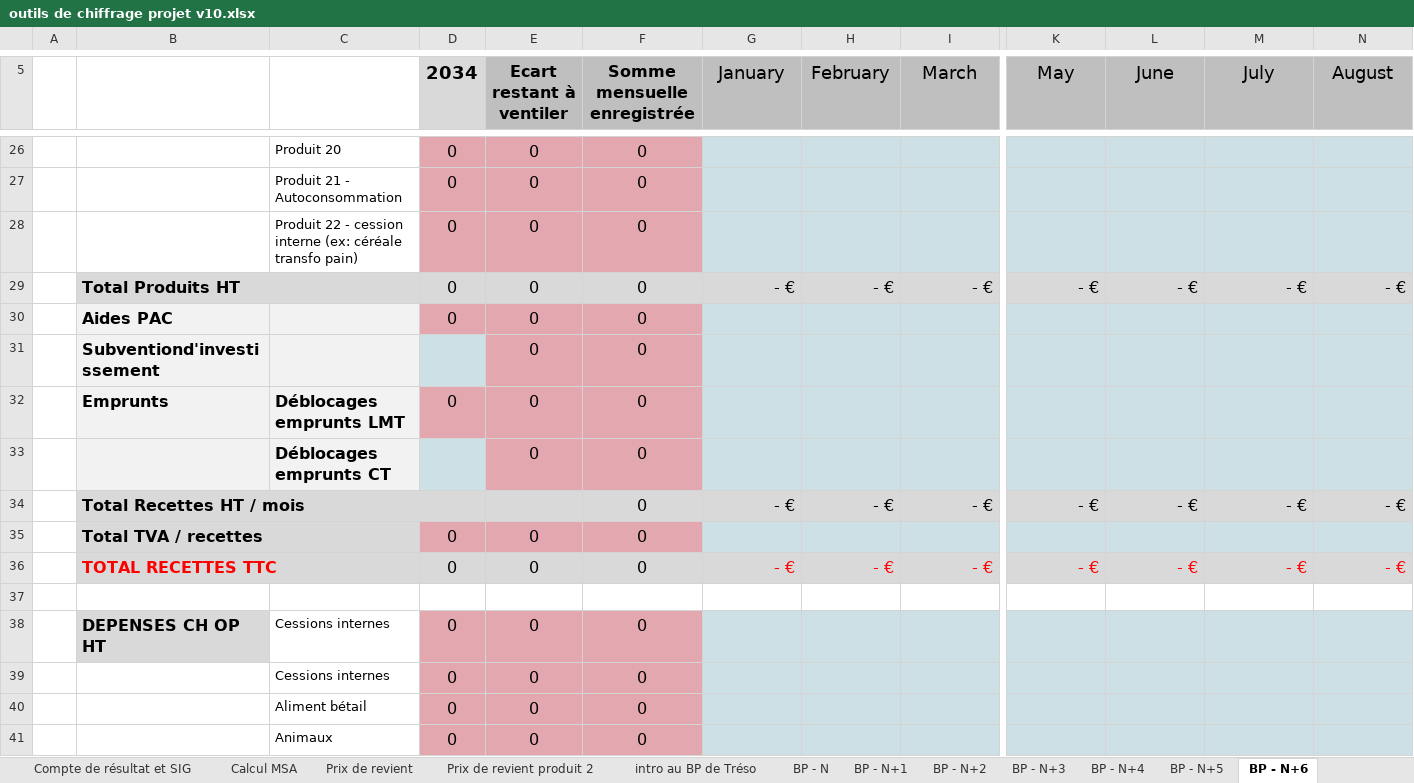
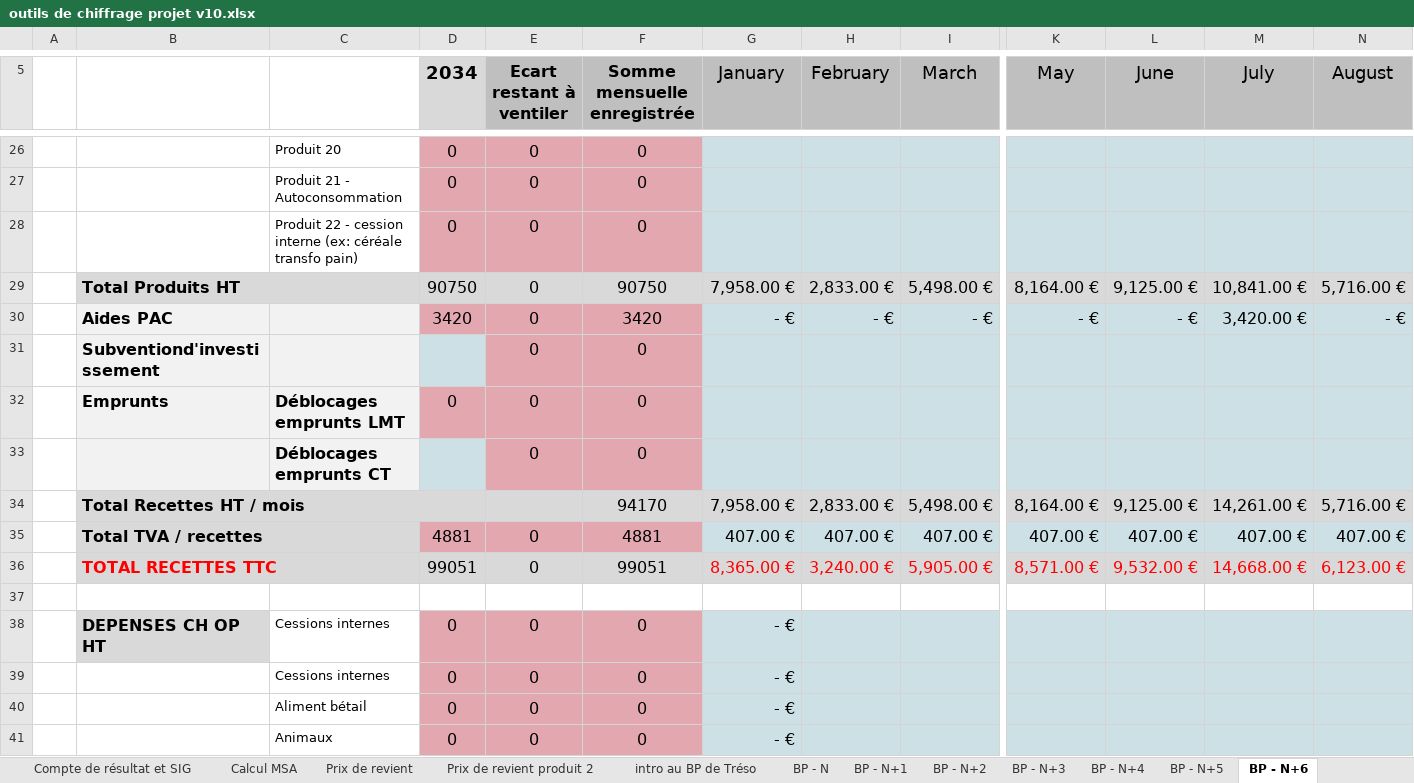
Before and after one commit to Guih44Yahoo/bprea2, an Excel workbook: outils de chiffrage projet v10.xlsx, sheet BP - N+6, drawn as a sheet; only a part is shown, gaps mark what is left out; values as stored, in another font and other column widths than the file's, no borders; charts and pictures not drawn; removed rows and columns are numbered as before the commit, all else as after; rows hold the shown columns only; the diff covers the shown part only; the diff names each change by its address in the sheet, - before the commit and + after, or states it on an @@ line.

```diff
--- a/outils de chiffrage projet v10.xlsx (sheet BP - N+6)
+++ b/outils de chiffrage projet v10.xlsx (sheet BP - N+6)
+row 29:  | Total Produits HT |  | 90750 | 0 | 90750 | 7,958.00 € | 2,833.00 € | 5,498.00 € | 8,164.00 € | 9,125.00 € | 10,841.00 € | 5,716.00 €
-B30: Total Produits HT
+B30: Aides PAC
-B30:C30 fill: #D9D9D9
+B30:C30 fill: #F2F2F2
-B29:C29 merged
-D30 (2034): 0
+D30 (2034): 3420
-D30:F30 fill: #D9D9D9
+D30:F30 fill: #E3A7B0
-F30 (Somme mensuelle enregistrée): 0
+F30 (Somme mensuelle enregistrée): 3420
-M30 (July): - €
+M30 (July): 3,420.00 €
-row 30:  | Aides PAC |  | 0 | 0 | 0
-row 34:  | Total Recettes HT / mois |  |  |  | 0 | - € | - € | - € | - € | - € | - € | - €
-row 35:  | Total TVA / recettes |  | 0 | 0 | 0
-row 36:  | TOTAL RECETTES TTC |  | 0 | 0 | 0 | - € | - € | - € | - € | - € | - € | - €
+row 34:  | Total Recettes HT / mois |  |  |  | 94170 | 7,958.00 € | 2,833.00 € | 5,498.00 € | 8,164.00 € | 9,125.00 € | 14,261.00 € | 5,716.00 €
+row 35:  | Total TVA / recettes |  | 4881 | 0 | 4881 | 407.00 € | 407.00 € | 407.00 € | 407.00 € | 407.00 € | 407.00 € | 407.00 €
+row 36:  | TOTAL RECETTES TTC |  | 99051 | 0 | 99051 | 8,365.00 € | 3,240.00 € | 5,905.00 € | 8,571.00 € | 9,532.00 € | 14,668.00 € | 6,123.00 €
-G38:G41 (January): (empty)
+G38:G41 (January): - €
```
Also changed, not shown: 50 added rows, 50 removed rows and 18 edited cells elsewhere in this sheet, sheet BP - N+5, sheet BP - N+4, sheet BP - N+3, sheet graphique BPT, sheet données éco., sheet BP - N+2, 2 more sheets, formulas that keep their value, charts or pictures, planning_ghu.xlsm.
